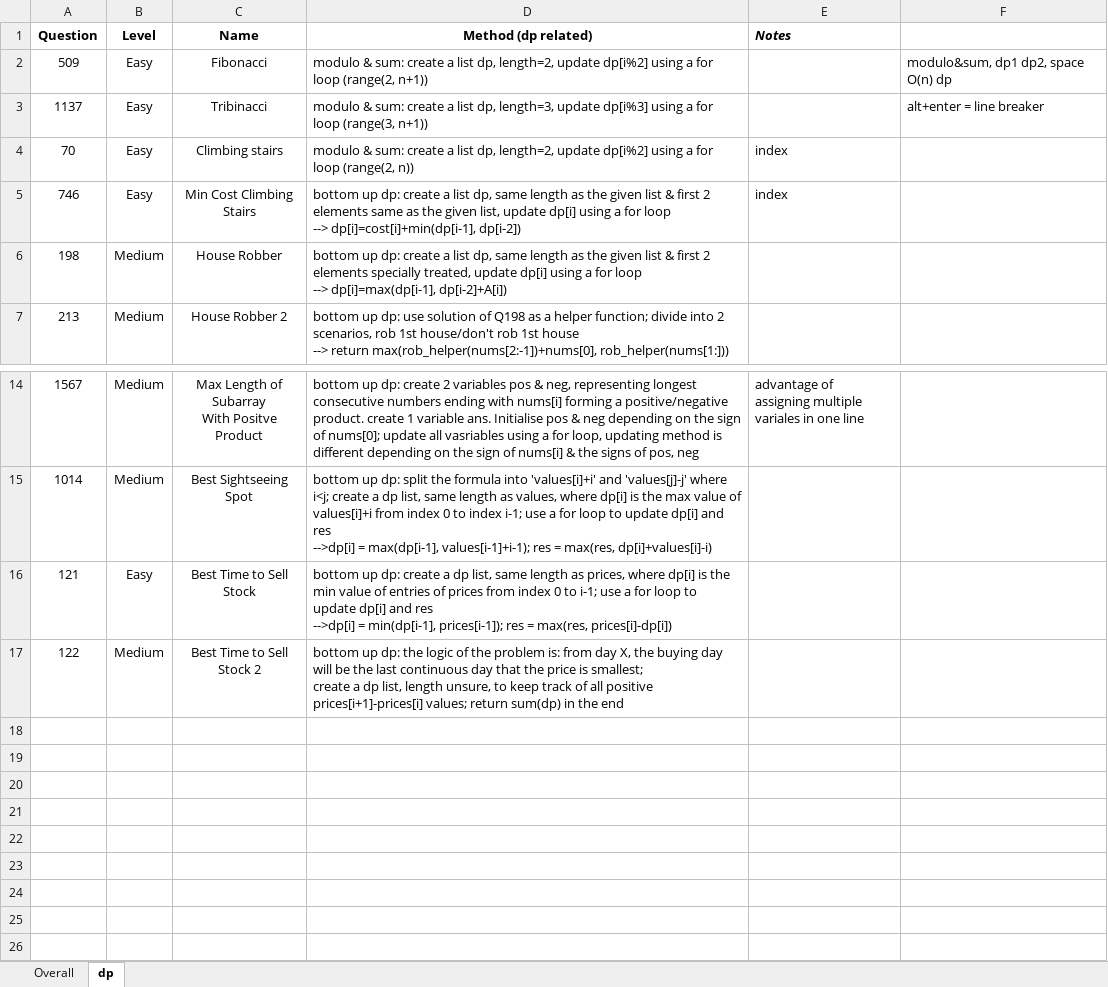
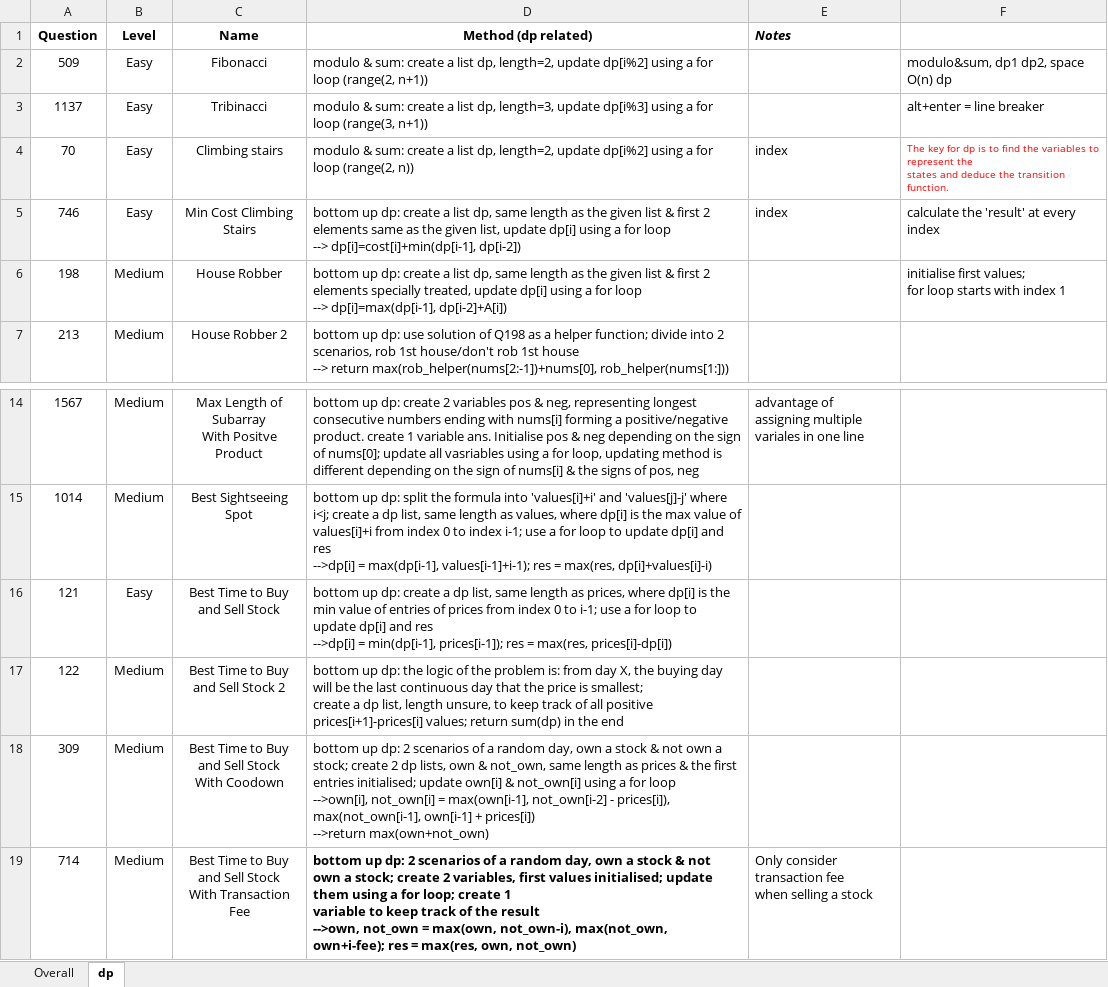
Before and after one commit to JessyZhang533/Leetcode, an Excel workbook: leetcode_progress.xlsx, sheet dp, drawn as a sheet; only a part is shown, gaps mark what is left out; values as stored, in another font and other column widths than the file's, no borders; conditional formats not drawn; ↵ is a line break in a cell; the diff names each change by its address in the sheet, - before the commit and + after, or states it on an @@ line.

```diff
--- a/leetcode_progress.xlsx (sheet dp)
+++ b/leetcode_progress.xlsx (sheet dp)
-F4: (empty)
+F4: The key for dp is to find the variables to represent the ↵ states and deduce the transition function.
-F5: (empty)
+F5: calculate the 'result' at every index
-F6: (empty)
+F6: initialise first values; ↵ for loop starts with index 1
-C16 (Name): Best Time to Sell Stock
+C16 (Name): Best Time to Buy ↵ and Sell Stock
-C17 (Name): Best Time to Sell Stock 2
+C17 (Name): Best Time to Buy ↵ and Sell Stock 2
+row 18: 309 | Medium | Best Time to Buy ↵ and Sell Stock ↵ With Coodown | bottom up dp: 2 scenarios of a random day, own a stock & not own a stock; create 2 dp lists, own & not_own, same length as prices & the first entries initialised; update own[i] & not_own[i] using a for loop ↵ -->own[i], not_own[i] = max(own[i-1], not_own[i-2] - prices[i]), max(not_own[i-1], own[i-1] + prices[i]) ↵ -->return max(own+not_own)
+row 19: 714 | Medium | Best Time to Buy ↵ and Sell Stock ↵ With Transaction Fee | bottom up dp: 2 scenarios of a random day, own a stock & not own a stock; create 2 variables, first values initialised; update them using a for loop; create 1 ↵ variable to keep track of the result ↵ -->own, not_own = max(own, not_own-i), max(not_own, own+i-fee); res = max(res, own, not_own) | Only consider transaction fee ↵ when selling a stock
```
Also changed, not shown: sheet Overall, 1 other file.
